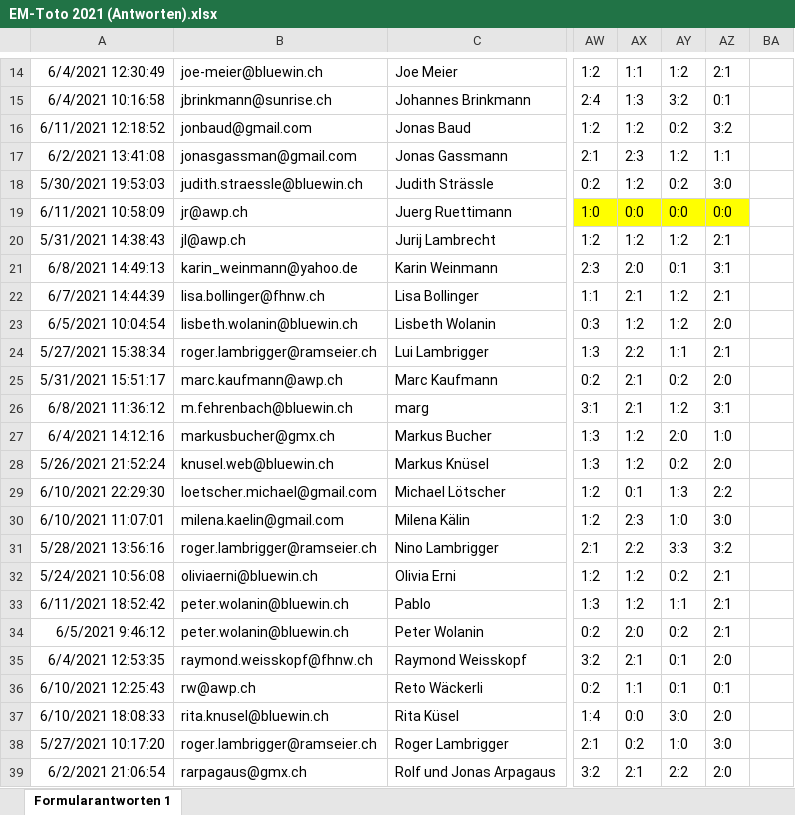
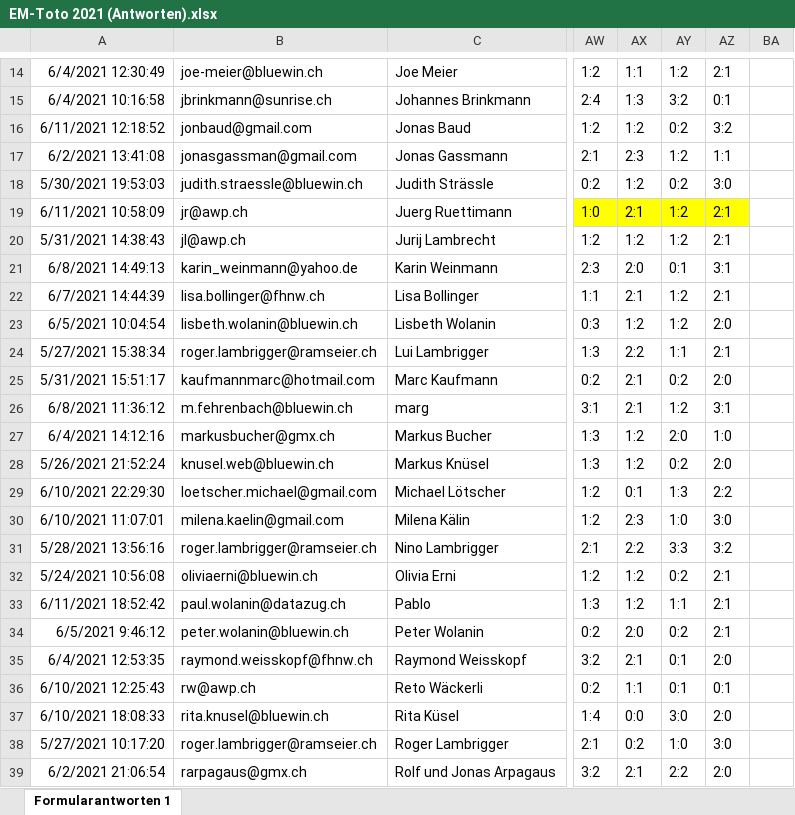
Before and after one commit to awp-finanznachrichten/em-toto-2021, an Excel workbook: Tipps/EM-Toto 2021 (Antworten).xlsx, sheet Formularantworten 1, drawn as a sheet; only a part is shown, gaps mark what is left out; values as stored, in another font and other column widths than the file's, no borders; the diff names each change by its address in the sheet, - before the commit and + after, or states it on an @@ line.

```diff
--- a/Tipps/EM-Toto 2021 (Antworten).xlsx (sheet Formularantworten 1)
+++ b/Tipps/EM-Toto 2021 (Antworten).xlsx (sheet Formularantworten 1)
-AX19: 0:0
+AX19: 2:1
-AY19: 0:0
+AY19: 1:2
-AZ19: 0:0
+AZ19: 2:1
-B25: marc.kaufmann@awp.ch
+B25: kaufmannmarc@hotmail.com
-B33: peter.wolanin@bluewin.ch
+B33: paul.wolanin@datazug.ch
```
Also changed, not shown: 1 other file.
